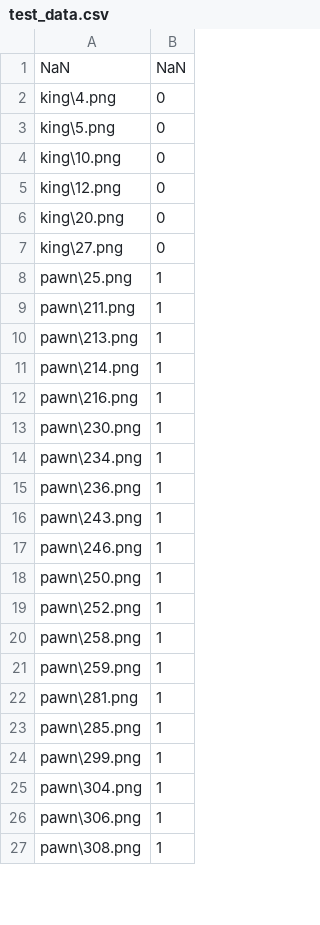
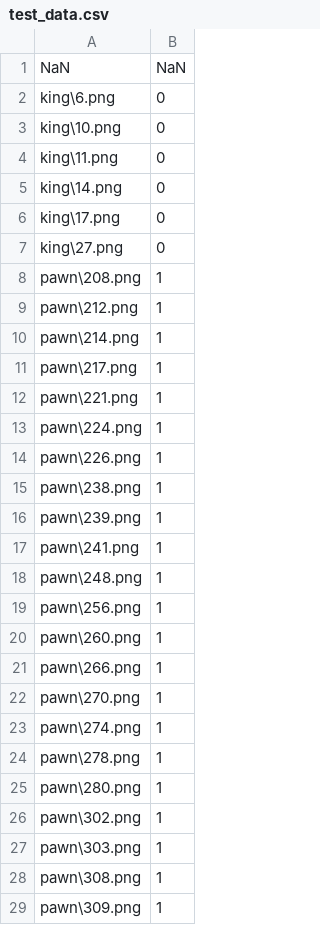
Before and after one commit to QuietXO/CNN_Basics, a CSV file: General Image Classifier/data/chess/test_data.csv, drawn as a sheet; only a part is shown; the diff covers the shown part only.

```diff
--- a/General Image Classifier/data/chess/test_data.csv
+++ b/General Image Classifier/data/chess/test_data.csv
@@ -1,27 +1,29 @@
 NaN,NaN
-king\4.png,0
-king\5.png,0
+king\6.png,0
 king\10.png,0
-king\12.png,0
-king\20.png,0
+king\11.png,0
+king\14.png,0
+king\17.png,0
 king\27.png,0
-pawn\25.png,1
-pawn\211.png,1
-pawn\213.png,1
+pawn\208.png,1
+pawn\212.png,1
 pawn\214.png,1
-pawn\216.png,1
-pawn\230.png,1
-pawn\234.png,1
-pawn\236.png,1
-pawn\243.png,1
-pawn\246.png,1
-pawn\250.png,1
-pawn\252.png,1
-pawn\258.png,1
-pawn\259.png,1
-pawn\281.png,1
-pawn\285.png,1
-pawn\299.png,1
-pawn\304.png,1
-pawn\306.png,1
+pawn\217.png,1
+pawn\221.png,1
+pawn\224.png,1
+pawn\226.png,1
+pawn\238.png,1
+pawn\239.png,1
+pawn\241.png,1
+pawn\248.png,1
+pawn\256.png,1
+pawn\260.png,1
+pawn\266.png,1
+pawn\270.png,1
+pawn\274.png,1
+pawn\278.png,1
+pawn\280.png,1
+pawn\302.png,1
+pawn\303.png,1
 pawn\308.png,1
+pawn\309.png,1
```
Also changed, not shown: 12 added rows, 14 removed rows and 44 edited cells elsewhere in this file, 10 other files.
